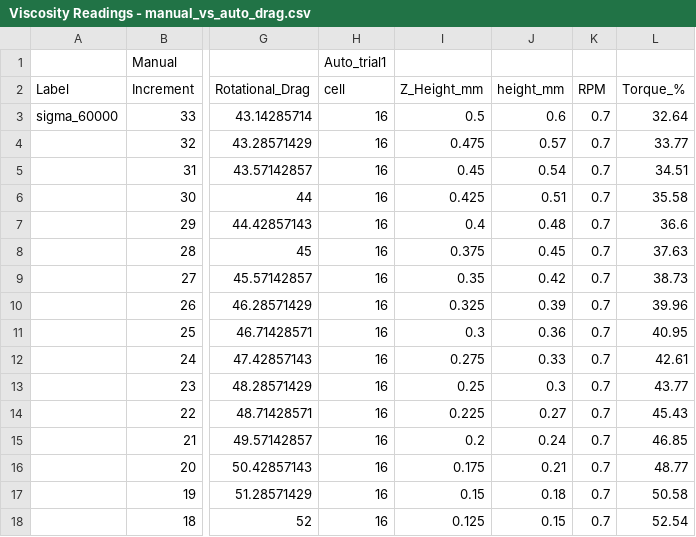
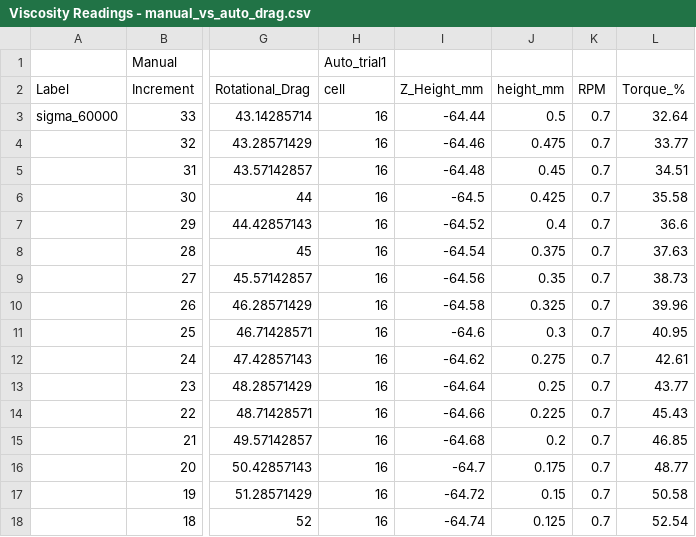
Before and after one commit to AC-Formulations-SDL5/Automated_Viscometry, a CSV file: Viscosity Readings - manual_vs_auto_drag.csv, drawn as a sheet; only a part is shown, gaps mark what is left out; the diff covers the shown part only; the diff names each change by its address in the sheet, - before the commit and + after, or states it on an @@ line.

Commit message:
Update viscosity readings data for improved accuracy in automated trials

```diff
--- a/Viscosity Readings - manual_vs_auto_drag.csv
+++ b/Viscosity Readings - manual_vs_auto_drag.csv
-I3: 0.5
+I3: -64.44
-J3: 0.6
+J3: 0.5
-I4: 0.475
+I4: -64.46
-J4: 0.57
+J4: 0.475
-I5: 0.45
+I5: -64.48
-J5: 0.54
+J5: 0.45
-I6: 0.425
+I6: -64.5
-J6: 0.51
+J6: 0.425
-I7: 0.4
+I7: -64.52
-J7: 0.48
+J7: 0.4
-I8: 0.375
+I8: -64.54
-J8: 0.45
+J8: 0.375
-I9: 0.35
+I9: -64.56
-J9: 0.42
+J9: 0.35
-I10: 0.325
+I10: -64.58
-J10: 0.39
+J10: 0.325
-I11: 0.3
+I11: -64.6
-J11: 0.36
+J11: 0.3
-I12: 0.275
+I12: -64.62
-J12: 0.33
+J12: 0.275
-I13: 0.25
+I13: -64.64
-J13: 0.3
+J13: 0.25
-I14: 0.225
+I14: -64.66
-J14: 0.27
+J14: 0.225
-I15: 0.2
+I15: -64.68
-J15: 0.24
+J15: 0.2
-I16: 0.175
+I16: -64.7
-J16: 0.21
+J16: 0.175
-I17: 0.15
+I17: -64.72
-J17: 0.18
+J17: 0.15
-I18: 0.125
+I18: -64.74
-J18: 0.15
+J18: 0.125
```
Also changed, not shown: 18 edited cells elsewhere in this file.
